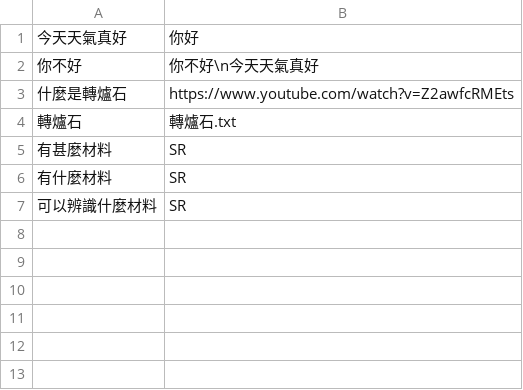
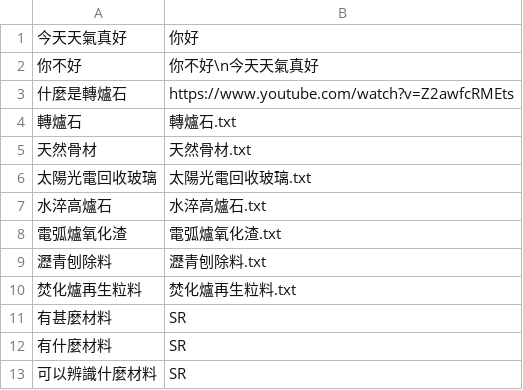
Before and after one commit to rrich922/toyCarBot, a CSV file: dialog.csv, drawn as a sheet; the diff names each change by its address in the sheet, - before the commit and + after, or states it on an @@ line.

```diff
--- a/dialog.csv
+++ b/dialog.csv
+row 5: 天然骨材 | 天然骨材.txt
+row 6: 太陽光電回收玻璃 | 太陽光電回收玻璃.txt
+row 7: 水淬高爐石 | 水淬高爐石.txt
+row 8: 電弧爐氧化渣 | 電弧爐氧化渣.txt
+row 9: 瀝青刨除料 | 瀝青刨除料.txt
+row 10: 焚化爐再生粒料 | 焚化爐再生粒料.txt
```
Also changed, not shown: 7 other files.
